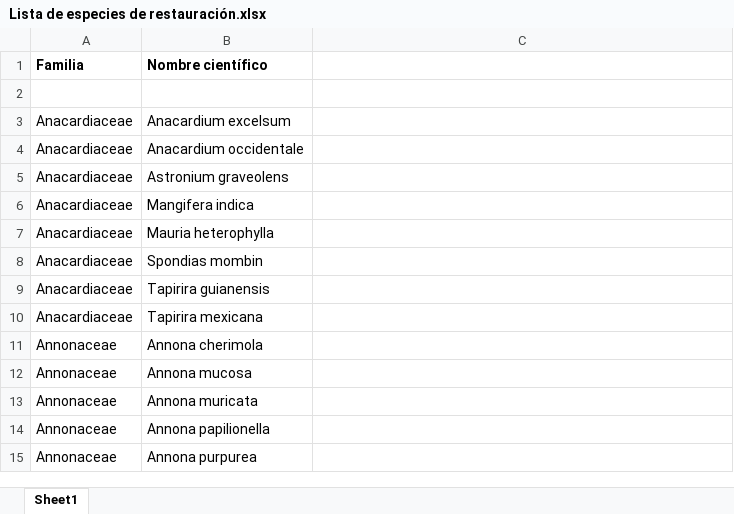
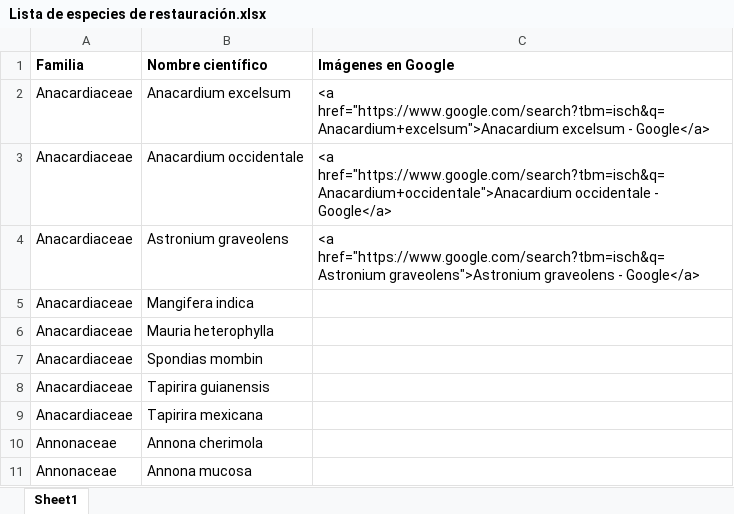
Before and after one commit to mfvargas/lista-especies-restauracion, an Excel workbook: Lista de especies de restauración.xlsx, sheet Sheet1, drawn as a sheet; only a part is shown; the shorter side is filled out with more unchanged rows; values as stored, in another font and other column widths than the file's, no borders; removed rows and columns are numbered as before the commit, all else as after; the diff names each change by its address in the sheet, - before the commit and + after, or states it on an @@ line.

```diff
--- a/Lista de especies de restauración.xlsx (sheet Sheet1)
+++ b/Lista de especies de restauración.xlsx (sheet Sheet1)
-C1: (empty)
+C1: Imágenes en Google
-row 2: (empty)
-C2 (Imágenes en Google): (empty)
+C2 (Imágenes en Google): <a href="https://www.google.com/search?tbm=isch&q=Anacardium+excelsum">Anacardium excelsum - Google</a>
-C3 (Imágenes en Google): (empty)
+C3 (Imágenes en Google): <a href="https://www.google.com/search?tbm=isch&q=Anacardium+occidentale">Anacardium occidentale - Google</a>
-C4 (Imágenes en Google): (empty)
+C4 (Imágenes en Google): <a href="https://www.google.com/search?tbm=isch&q=Astronium graveolens">Astronium graveolens - Google</a>
```
Also changed, not shown: 1 other file.
